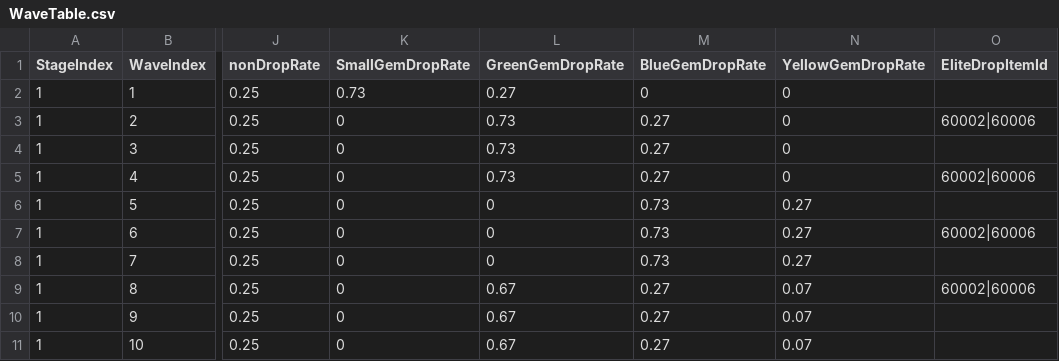
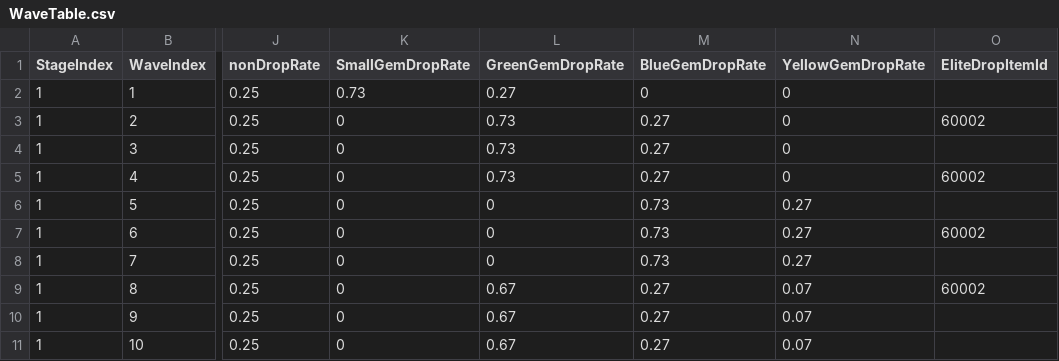
Before and after one commit to gryphus11/PROJECT_SA, a CSV file: Assets/@Resources/Data/Csv/WaveTable.csv, drawn as a sheet; only a part is shown, gaps mark what is left out; the diff names each change by its address in the sheet, - before the commit and + after, or states it on an @@ line.

```diff
--- a/Assets/@Resources/Data/Csv/WaveTable.csv
+++ b/Assets/@Resources/Data/Csv/WaveTable.csv
-O3 (EliteDropItemId): 60002|60006
+O3 (EliteDropItemId): 60002
-O5 (EliteDropItemId): 60002|60006
+O5 (EliteDropItemId): 60002
-O7 (EliteDropItemId): 60002|60006
+O7 (EliteDropItemId): 60002
-O9 (EliteDropItemId): 60002|60006
+O9 (EliteDropItemId): 60002
```
Also changed, not shown: Assets/@Resources/Data/Csv/CreatureTable.csv, 22 other files.
